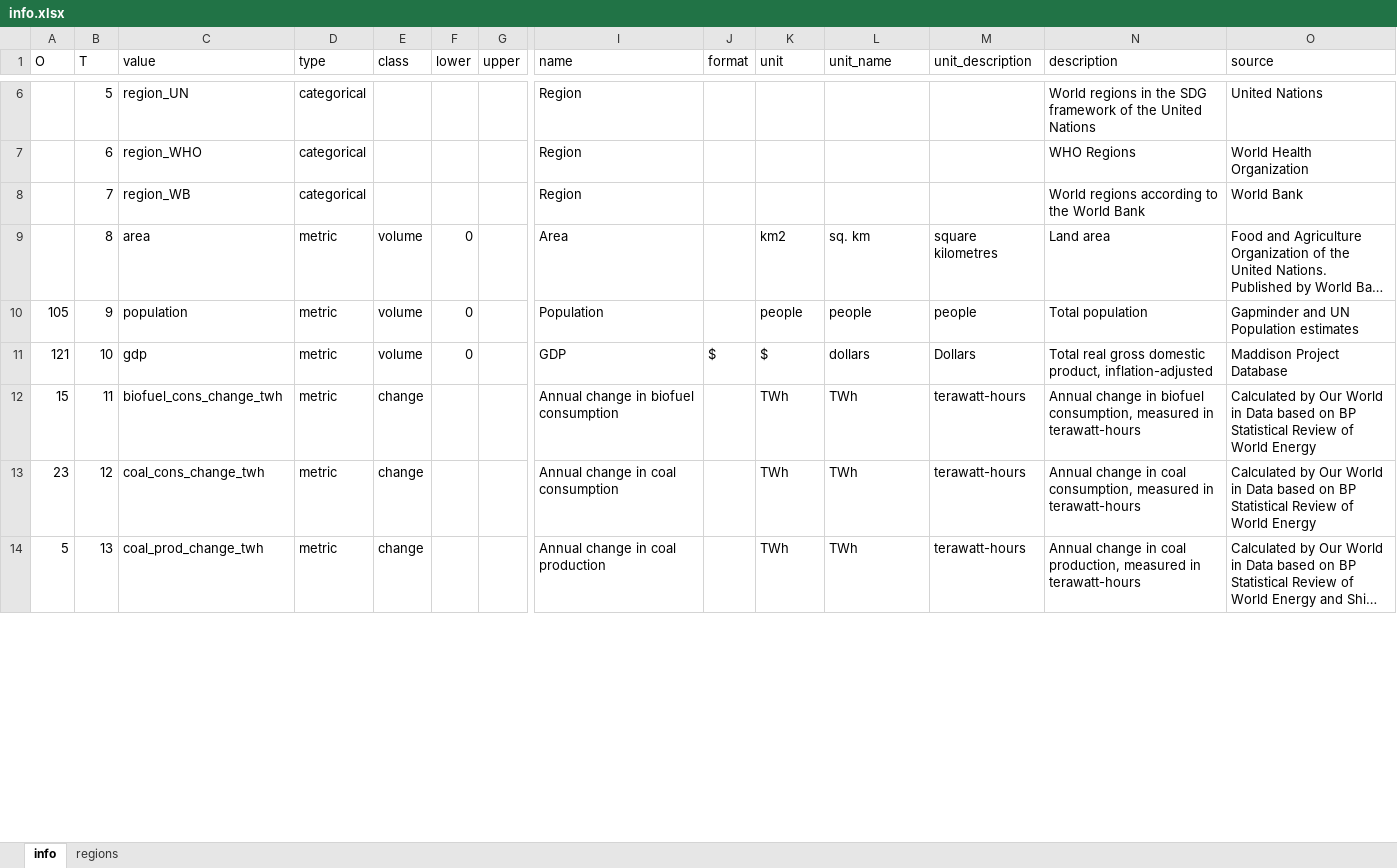
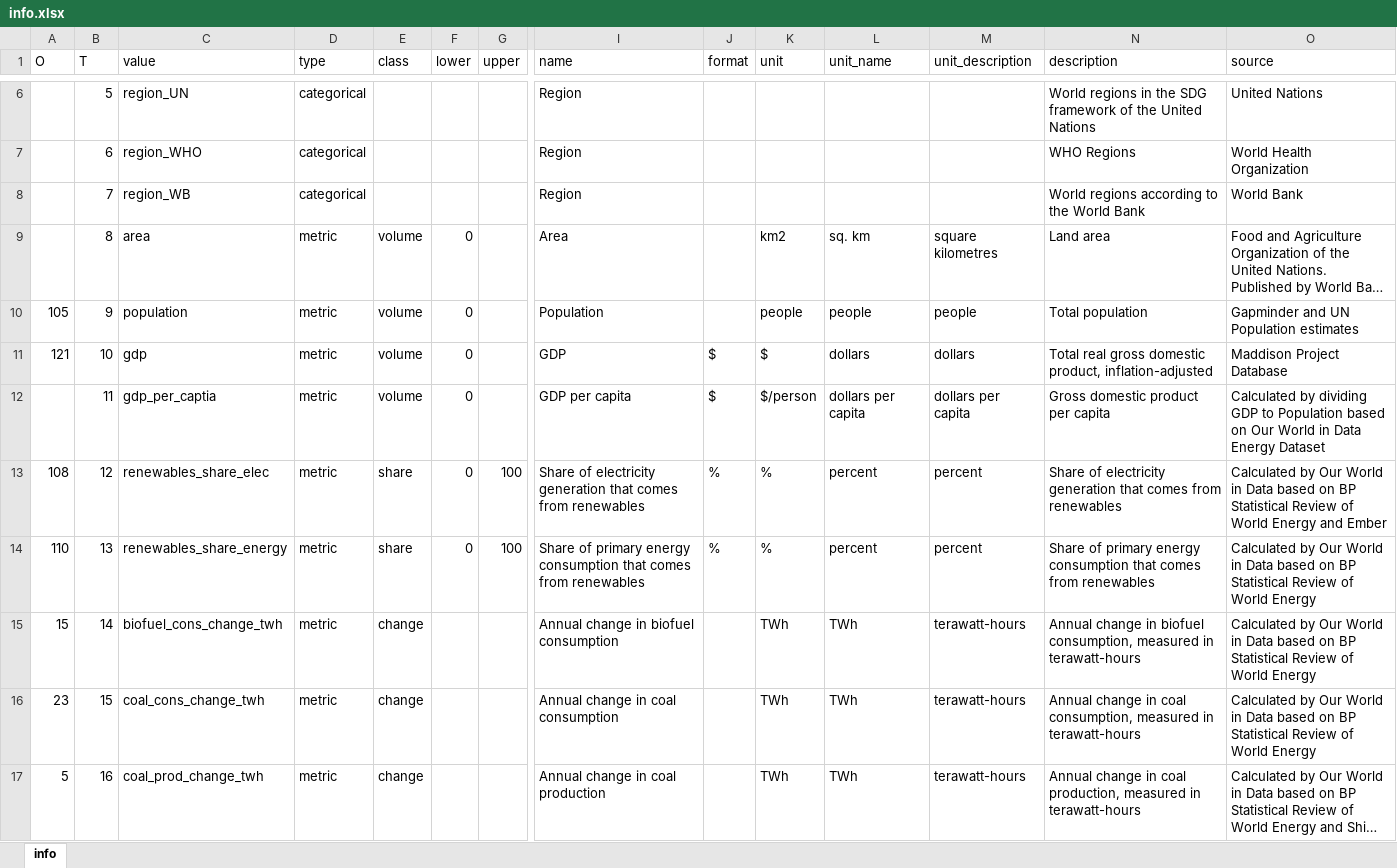
Before and after one commit to hieu9102002/COS30045, an Excel workbook: data/owid/info.xlsx, sheet info, drawn as a sheet; only a part is shown, gaps mark what is left out; long unchanged cells end in …; values as stored, in another font and other column widths than the file's, no borders; table styles not drawn; addresses are those after the commit; rows hold the shown columns only; the diff covers the shown part only; the diff names each change by its address in the sheet, - before the commit and + after, or states it on an @@ line.

Commit message:
Updated area data. Finished info for attributes values.

```diff
--- a/data/owid/info.xlsx (sheet info)
+++ b/data/owid/info.xlsx (sheet info)
-sheet tab: regions
-M11 (unit_description): Dollars
+M11 (unit_description): dollars
+row 12:  | 11 | gdp_per_captia | metric | volume | 0 |  | GDP per capita | $ | $/person | dollars per capita | dollars per capita | Gross domestic product per capita | Calculated by dividing GDP to Population based on Our World in Data Energy Dataset
+row 13: 108 | 12 | renewables_share_elec | metric | share | 0 | 100 | Share of electricity generation that comes from renewables | % | % | percent | percent | Share of electricity generation that comes from renewables | Calculated by Our World in Data based on BP Statistical Review of World Energy and Ember
+row 14: 110 | 13 | renewables_share_energy | metric | share | 0 | 100 | Share of primary energy consumption that comes from renewables | % | % | percent | percent | Share of primary energy consumption that comes from renewables | Calculated by Our World in Data based on BP Statistical Review of World Energy
-B15 (T): 11
+B15 (T): 14
-B16 (T): 12
+B16 (T): 15
-B17 (T): 13
+B17 (T): 16
```
Also changed, not shown: 2 removed rows and 118 edited cells elsewhere in this sheet, 18 other files.
